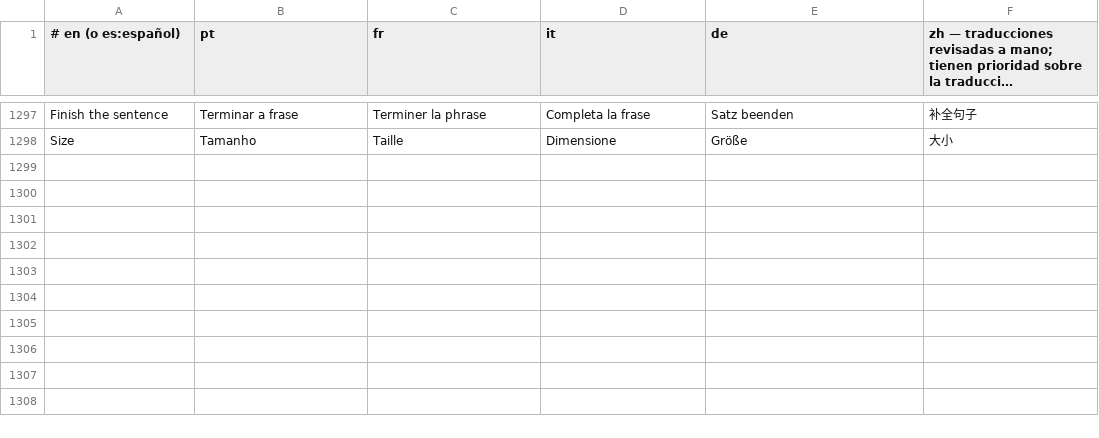
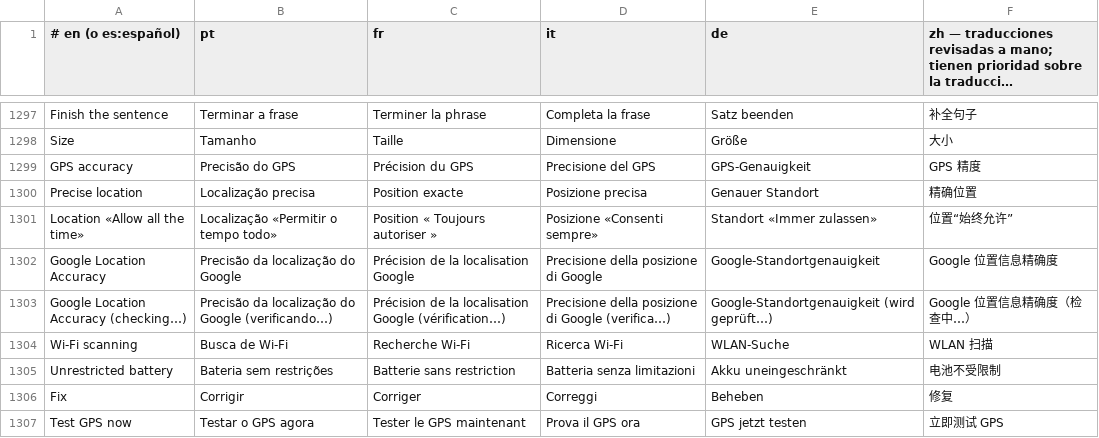
Before and after one commit to Brody5xx/Teclado, a TSV file: tools/ui_fixed.tsv, drawn as a sheet; only a part is shown, gaps mark what is left out; long unchanged cells end in …; the diff covers the shown part only.

```diff
--- a/tools/ui_fixed.tsv
+++ b/tools/ui_fixed.tsv
@@ -1298 +1298,10 @@ Finish the sentence	Terminar a frase	Terminer la phrase	Completa la frase	Satz b
 Size	Tamanho	Taille	Dimensione	Größe	大小
+GPS accuracy	Precisão do GPS	Précision du GPS	Precisione del GPS	GPS-Genauigkeit	GPS 精度
+Precise location	Localização precisa	Position exacte	Posizione precisa	Genauer Standort	精确位置
+Location «Allow all the time»	Localização «Permitir o tempo todo»	Position « Toujours autoriser »	Posizione «Consenti sempre»	Standort «Immer zulassen»	位置“始终允许”
+Google Location Accuracy	Precisão da localização do Google	Précision de la localisation Google	Precisione della posizione di Google	Google-Standortgenauigkeit	Google 位置信息精确度
+Google Location Accuracy (checking…)	Precisão da localização do Google (verificando…)	Précision de la localisation Google (vérification…)	Precisione della posizione di Google (verifica…)	Google-Standortgenauigkeit (wird geprüft…)	Google 位置信息精确度（检查中…）
+Wi-Fi scanning	Busca de Wi-Fi	Recherche Wi-Fi	Ricerca Wi-Fi	WLAN-Suche	WLAN 扫描
+Unrestricted battery	Bateria sem restrições	Batterie sans restriction	Batteria senza limitazioni	Akku uneingeschränkt	电池不受限制
+Fix	Corrigir	Corriger	Correggi	Beheben	修复
+Test GPS now	Testar o GPS agora	Tester le GPS maintenant	Prova il GPS ora	GPS jetzt testen	立即测试 GPS
```
Also changed, not shown: 9 added rows elsewhere in this file, 6 other files.
